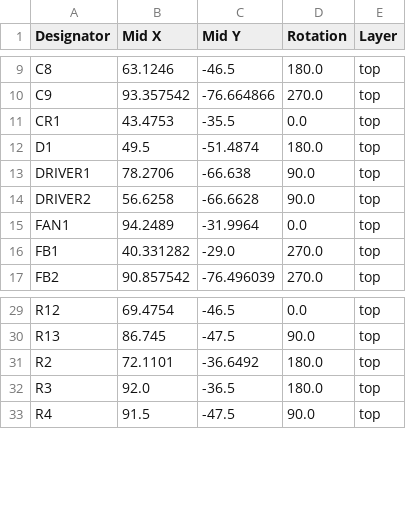
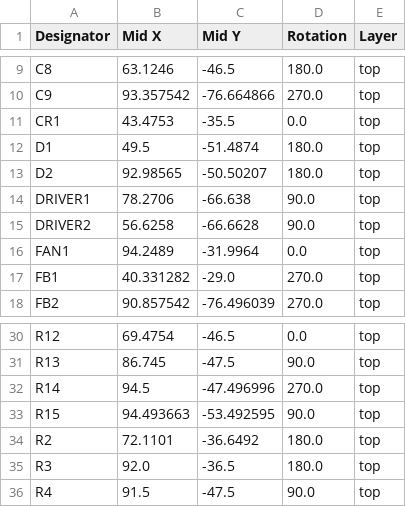
Before and after one commit to hacker-fab/impedance-matcher, a CSV file: hardware/PCB/production/imp_match_positions.csv, drawn as a sheet; only a part is shown, gaps mark what is left out; the diff names each change by its address in the sheet, - before the commit and + after, or states it on an @@ line.

```diff
--- a/hardware/PCB/production/imp_match_positions.csv
+++ b/hardware/PCB/production/imp_match_positions.csv
+row 13: D2 | 92.98565 | -50.50207 | 180.0 | top
+row 32: R14 | 94.5 | -47.496996 | 270.0 | top
+row 33: R15 | 94.493663 | -53.492595 | 90.0 | top
```
Also changed, not shown: hardware/PCB/production/imp_match_bom.csv, hardware/PCB/production/imp_match_designators.csv, 14 other files.
